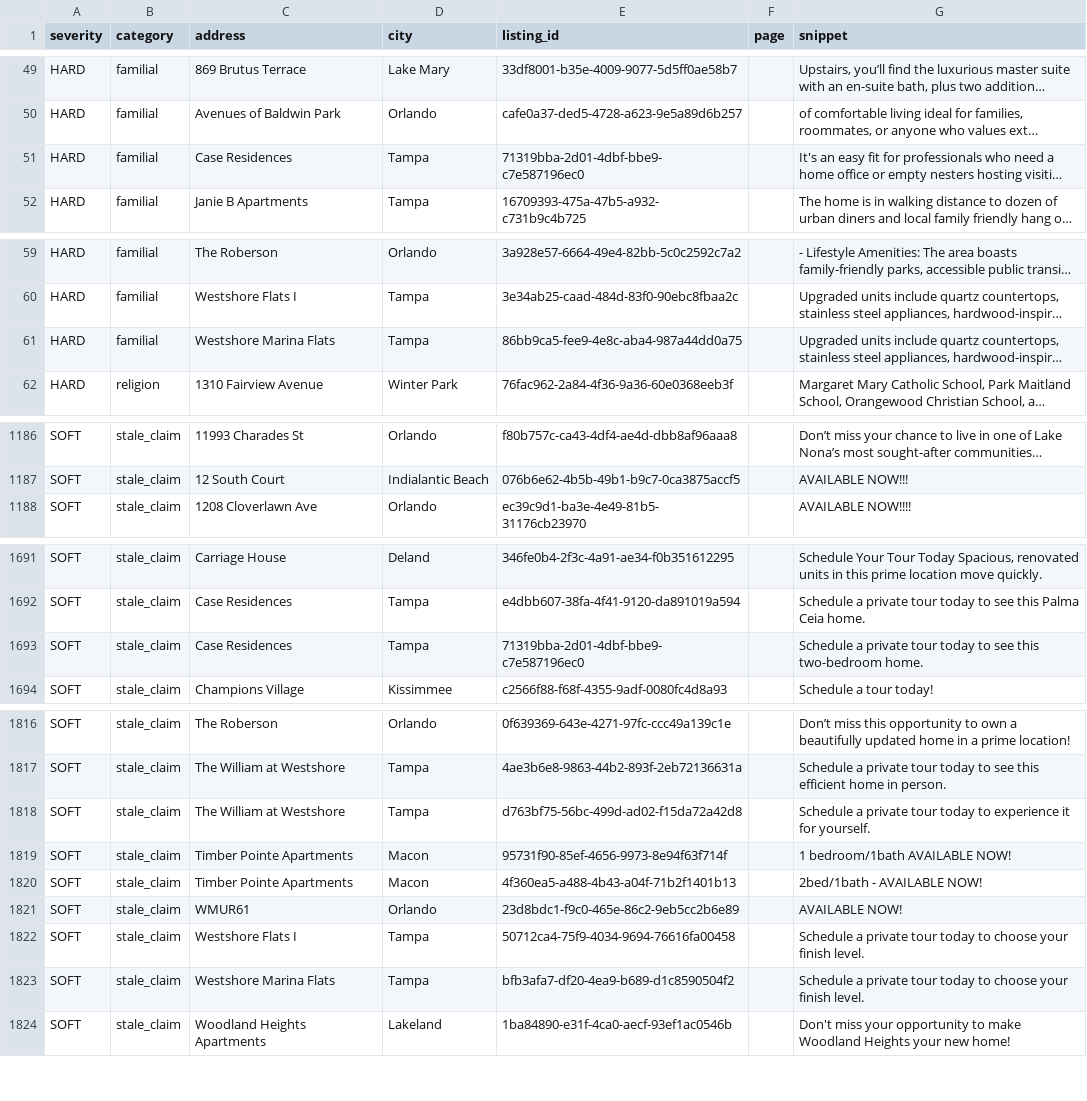
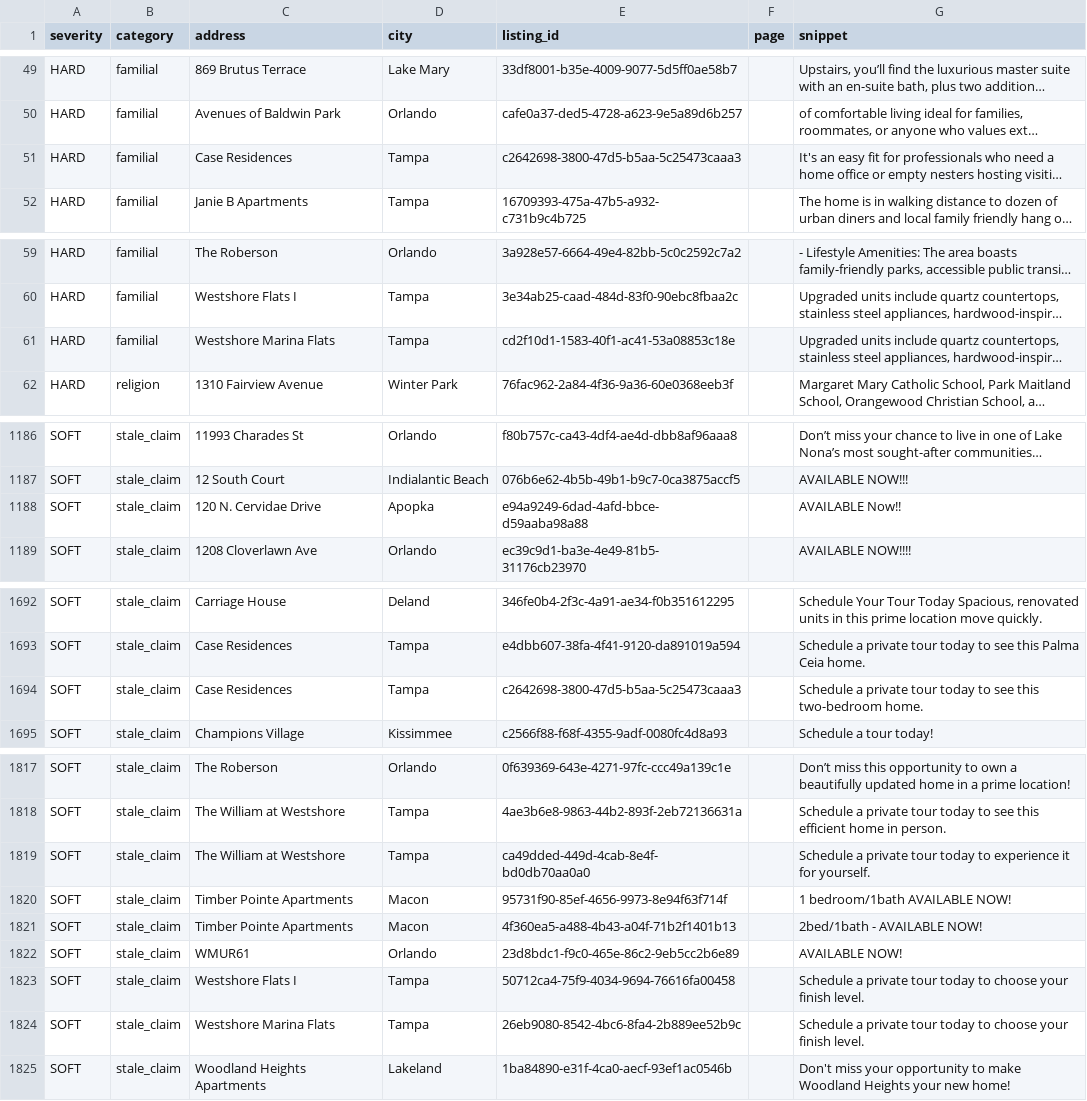
Before and after one commit to dariusking69/atrium-portfolio, a CSV file: review/flagged.csv, drawn as a sheet; only a part is shown, gaps mark what is left out; long unchanged cells end in …; addresses are those after the commit; the diff names each change by its address in the sheet, - before the commit and + after, or states it on an @@ line.

```diff
--- a/review/flagged.csv
+++ b/review/flagged.csv
-E51 (listing_id): 71319bba-2d01-4dbf-bbe9-c7e587196ec0
+E51 (listing_id): c2642698-3800-47d5-b5aa-5c25473caaa3
-E61 (listing_id): 86bb9ca5-fee9-4e8c-aba4-987a44dd0a75
+E61 (listing_id): cd2f10d1-1583-40f1-ac41-53a08853c18e
+row 1188: SOFT | stale_claim | 120 N. Cervidae Drive | Apopka | e94a9249-6dad-4afd-bbce-d59aaba98a88 |  | AVAILABLE Now!!
-E1694 (listing_id): 71319bba-2d01-4dbf-bbe9-c7e587196ec0
+E1694 (listing_id): c2642698-3800-47d5-b5aa-5c25473caaa3
-E1819 (listing_id): d763bf75-56bc-499d-ad02-f15da72a42d8
+E1819 (listing_id): ca49dded-449d-4cab-8e4f-bd0db70aa0a0
-E1824 (listing_id): bfb3afa7-df20-4ea9-b689-d1c8590504f2
+E1824 (listing_id): 26eb9080-8542-4bc6-8fa4-2b889ee52b9c
```
Also changed, not shown: 30 other files.
